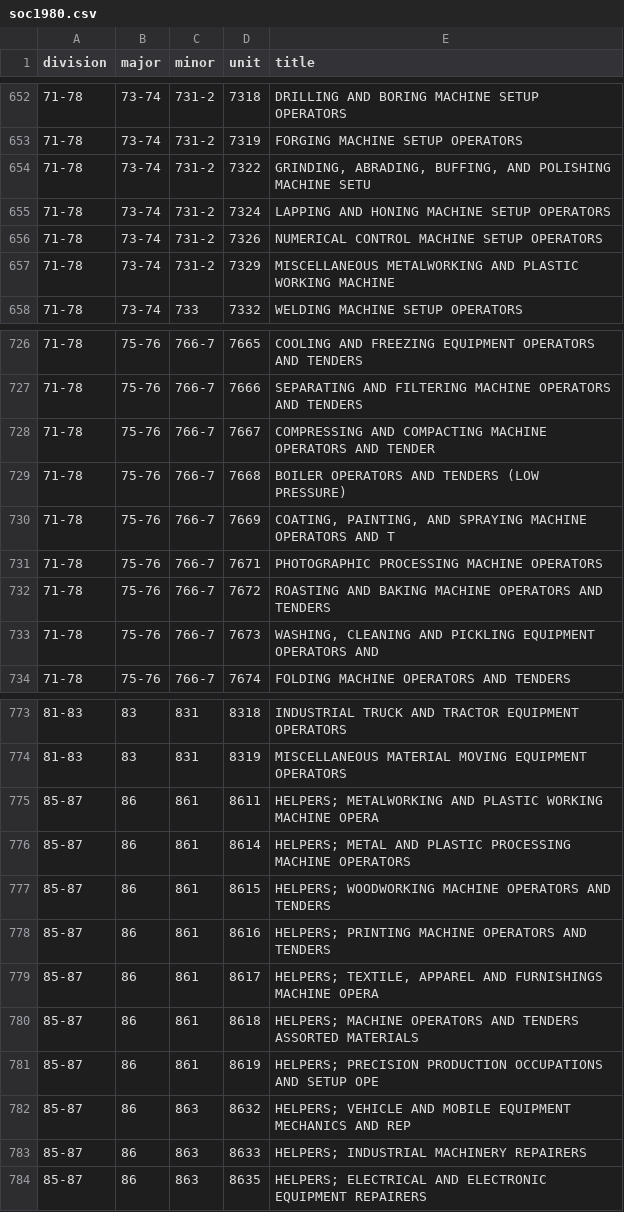
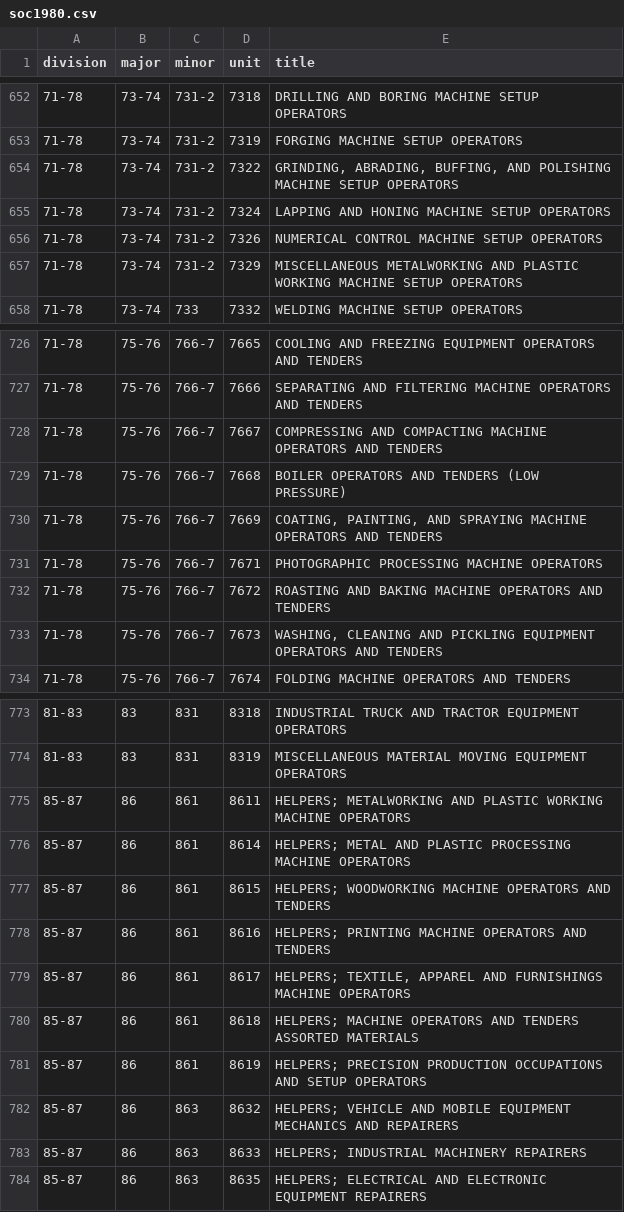
Before and after one commit to danielruss/codingsystems, a CSV file: soc1980.csv, drawn as a sheet; only a part is shown, gaps mark what is left out; the diff covers the shown part only.

Commit message:
corrected SOC titles that were truncated

```diff
--- a/soc1980.csv
+++ b/soc1980.csv
@@ -653,6 +653,6 @@ division,major,minor,unit,title
 71-78,73-74,731-2,7319,FORGING MACHINE SETUP OPERATORS
-71-78,73-74,731-2,7322,"GRINDING, ABRADING, BUFFING, AND POLISHING MACHINE SETU"
+71-78,73-74,731-2,7322,"GRINDING, ABRADING, BUFFING, AND POLISHING MACHINE SETUP OPERATORS"
 71-78,73-74,731-2,7324,LAPPING AND HONING MACHINE SETUP OPERATORS
 71-78,73-74,731-2,7326,NUMERICAL CONTROL MACHINE SETUP OPERATORS
-71-78,73-74,731-2,7329,MISCELLANEOUS METALWORKING AND PLASTIC WORKING MACHINE
+71-78,73-74,731-2,7329,MISCELLANEOUS METALWORKING AND PLASTIC WORKING MACHINE SETUP OPERATORS
 71-78,73-74,733,7332,WELDING MACHINE SETUP OPERATORS
@@ -727,8 +727,8 @@ division,major,minor,unit,title
 71-78,75-76,766-7,7666,SEPARATING AND FILTERING MACHINE OPERATORS AND TENDERS
-71-78,75-76,766-7,7667,COMPRESSING AND COMPACTING MACHINE OPERATORS AND TENDER
+71-78,75-76,766-7,7667,COMPRESSING AND COMPACTING MACHINE OPERATORS AND TENDERS
 71-78,75-76,766-7,7668,BOILER OPERATORS AND TENDERS (LOW PRESSURE)
-71-78,75-76,766-7,7669,"COATING, PAINTING, AND SPRAYING MACHINE OPERATORS AND T"
+71-78,75-76,766-7,7669,"COATING, PAINTING, AND SPRAYING MACHINE OPERATORS AND TENDERS"
 71-78,75-76,766-7,7671,PHOTOGRAPHIC PROCESSING MACHINE OPERATORS
 71-78,75-76,766-7,7672,ROASTING AND BAKING MACHINE OPERATORS AND TENDERS
-71-78,75-76,766-7,7673,"WASHING, CLEANING AND PICKLING EQUIPMENT OPERATORS AND"
+71-78,75-76,766-7,7673,"WASHING, CLEANING AND PICKLING EQUIPMENT OPERATORS AND TENDERS"
 71-78,75-76,766-7,7674,FOLDING MACHINE OPERATORS AND TENDERS
@@ -774,3 +774,3 @@ division,major,minor,unit,title
 81-83,83,831,8319,MISCELLANEOUS MATERIAL MOVING EQUIPMENT OPERATORS
-85-87,86,861,8611,HELPERS; METALWORKING AND PLASTIC WORKING MACHINE OPERA
+85-87,86,861,8611,HELPERS; METALWORKING AND PLASTIC WORKING MACHINE OPERATORS
 85-87,86,861,8614,HELPERS; METAL AND PLASTIC PROCESSING MACHINE OPERATORS
@@ -778,6 +778,6 @@ division,major,minor,unit,title
 85-87,86,861,8616,HELPERS; PRINTING MACHINE OPERATORS AND TENDERS
-85-87,86,861,8617,"HELPERS; TEXTILE, APPAREL AND FURNISHINGS MACHINE OPERA"
+85-87,86,861,8617,"HELPERS; TEXTILE, APPAREL AND FURNISHINGS MACHINE OPERATORS"
 85-87,86,861,8618,HELPERS; MACHINE OPERATORS AND TENDERS ASSORTED MATERIALS
-85-87,86,861,8619,HELPERS; PRECISION PRODUCTION OCCUPATIONS AND SETUP OPE
-85-87,86,863,8632,HELPERS; VEHICLE AND MOBILE EQUIPMENT MECHANICS AND REP
+85-87,86,861,8619,HELPERS; PRECISION PRODUCTION OCCUPATIONS AND SETUP OPERATORS
+85-87,86,863,8632,HELPERS; VEHICLE AND MOBILE EQUIPMENT MECHANICS AND REPAIRERS
 85-87,86,863,8633,HELPERS; INDUSTRIAL MACHINERY REPAIRERS
```
Also changed, not shown: 8 edited cells elsewhere in this file.
